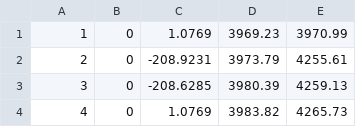
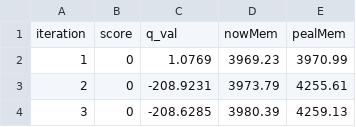
Before and after one commit to AmalAnjula/FlappyBirdQLeran, a CSV file: data/plotData1.csv, drawn as a sheet; only a part is shown; the shorter side is filled out with more unchanged rows.

Commit message:
data log for graphs

```diff
--- a/data/plotData1.csv
+++ b/data/plotData1.csv
@@ -1 +1,2 @@
+iteration,score,q_val,nowMem,pealMem
 1,0,1.0769,3969.23,3970.99
```
Also changed, not shown: 4 other files.
